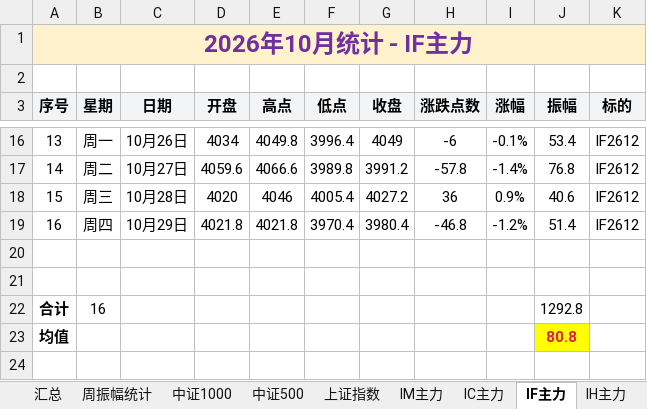
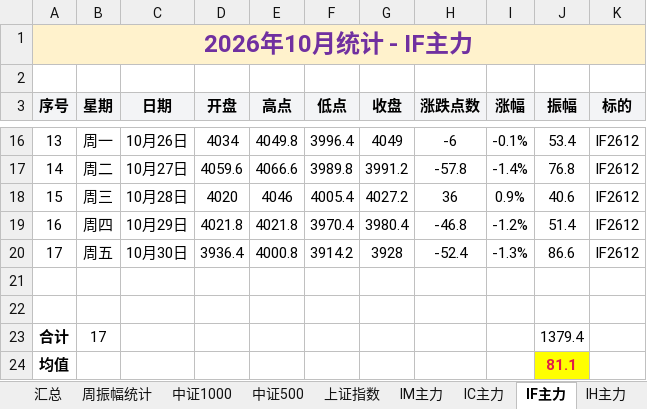
Before and after one commit to iputao-design/futures-amplitude-web, an Excel workbook: 每日振幅统计.xlsx, sheet IF主力, drawn as a sheet; only a part is shown, gaps mark what is left out; values as stored, in another font and other column widths than the file's, no borders; removed rows and columns are numbered as before the commit, all else as after; the diff names each change by its address in the sheet, - before the commit and + after, or states it on an @@ line.

```diff
--- a/每日振幅统计.xlsx (sheet IF主力)
+++ b/每日振幅统计.xlsx (sheet IF主力)
+row 20: 17 | 周五 | 10月30日 | 3936.4 | 4000.8 | 3914.2 | 3928 | -52.4 | -1.3% | 86.6 | IF2612
-row 22: 合计 | 16 |  |  |  |  |  |  |  | 1292.8
+row 23: 合计 | 17 |  |  |  |  |  |  |  | 1379.4
-J24 (振幅): 80.8
+J24 (振幅): 81.1
```
Also changed, not shown: sheet 汇总, sheet 周振幅统计, sheet IC主力, sheet 中证500, sheet 中证1000, sheet 上证指数, 每日振幅统计_2026.xlsx, 5 other files.
